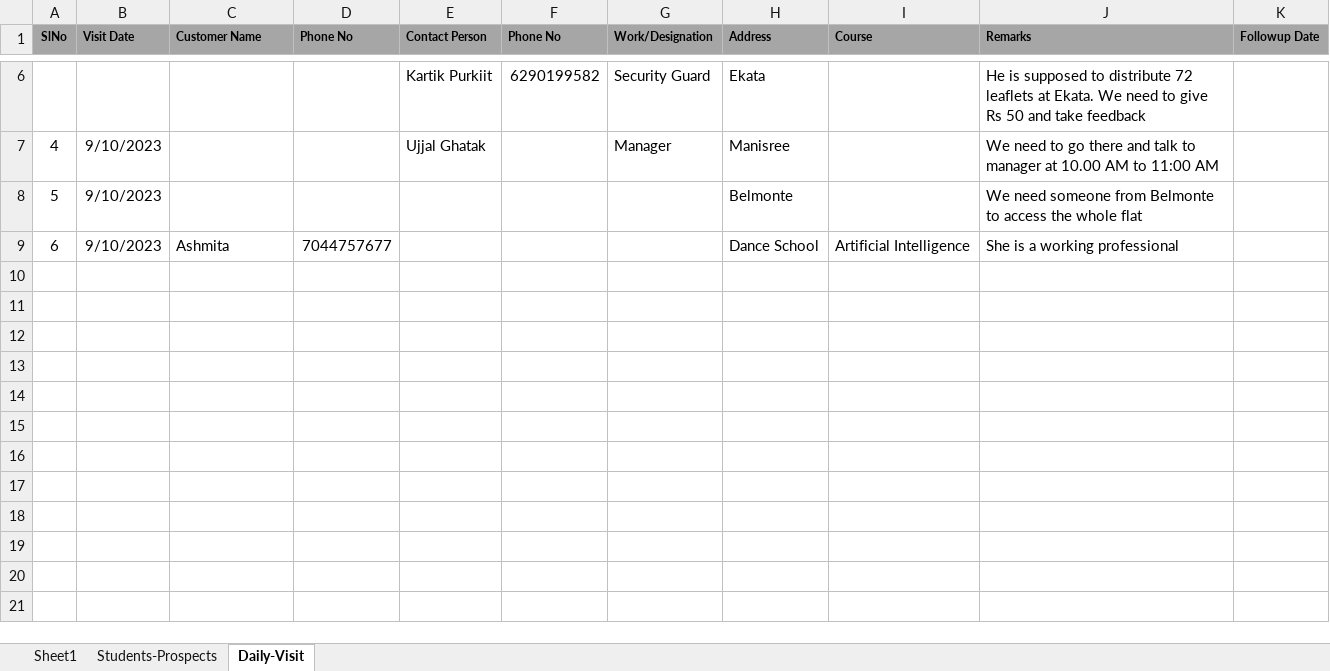
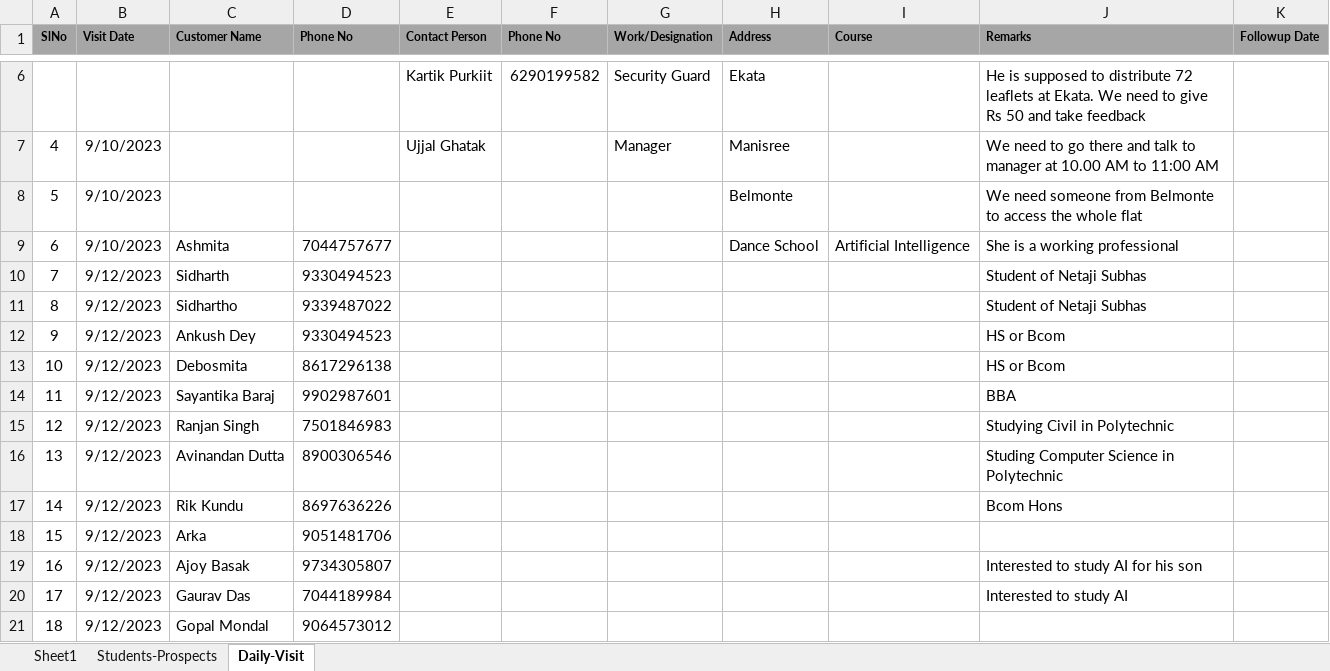
Before and after one commit to anodiamadm/Docs, an Excel workbook: Offline/BusinessManagement/CRM/Enquiry.xlsx, sheet Daily-Visit, drawn as a sheet; only a part is shown, gaps mark what is left out; values as stored, in another font and other column widths than the file's, no borders; the diff names each change by its address in the sheet, - before the commit and + after, or states it on an @@ line.

Commit message:
Enquiry Updated
Enquiry Updated

```diff
--- a/Offline/BusinessManagement/CRM/Enquiry.xlsx (sheet Daily-Visit)
+++ b/Offline/BusinessManagement/CRM/Enquiry.xlsx (sheet Daily-Visit)
+row 10: 7 | 9/12/2023 | Sidharth | 9330494523 |  |  |  |  |  | Student of Netaji Subhas
+row 11: 8 | 9/12/2023 | Sidhartho | 9339487022 |  |  |  |  |  | Student of Netaji Subhas
+row 12: 9 | 9/12/2023 | Ankush Dey | 9330494523 |  |  |  |  |  | HS or Bcom
+row 13: 10 | 9/12/2023 | Debosmita | 8617296138 |  |  |  |  |  | HS or Bcom
+row 14: 11 | 9/12/2023 | Sayantika Baraj | 9902987601 |  |  |  |  |  | BBA
+row 15: 12 | 9/12/2023 | Ranjan Singh | 7501846983 |  |  |  |  |  | Studying Civil in Polytechnic
+row 16: 13 | 9/12/2023 | Avinandan Dutta | 8900306546 |  |  |  |  |  | Studing Computer Science in Polytechnic
+row 17: 14 | 9/12/2023 | Rik Kundu | 8697636226 |  |  |  |  |  | Bcom Hons
+row 18: 15 | 9/12/2023 | Arka | 9051481706
+row 19: 16 | 9/12/2023 | Ajoy Basak | 9734305807 |  |  |  |  |  | Interested to study AI for his son
+row 20: 17 | 9/12/2023 | Gaurav Das | 7044189984 |  |  |  |  |  | Interested to study AI
+row 21: 18 | 9/12/2023 | Gopal Mondal | 9064573012
```
